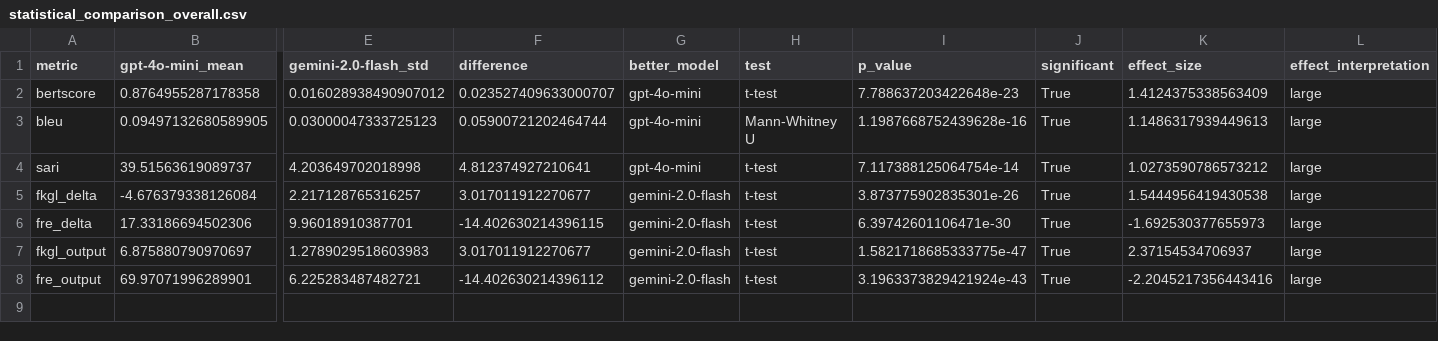
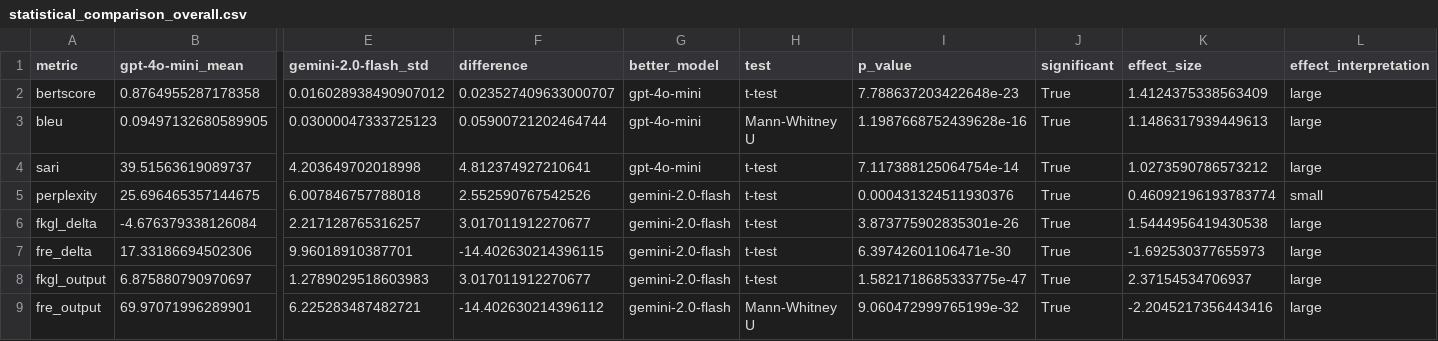
Before and after one commit to arielperstin10/LLM-simplification-PE, a CSV file: app/experiments/analysis/outputs/csv/statistical_comparison_overall.csv, drawn as a sheet; only a part is shown, gaps mark what is left out; addresses are those after the commit; rows hold the shown columns only; the diff names each change by its address in the sheet, - before the commit and + after, or states it on an @@ line.

```diff
--- a/app/experiments/analysis/outputs/csv/statistical_comparison_overall.csv
+++ b/app/experiments/analysis/outputs/csv/statistical_comparison_overall.csv
+row 5: perplexity | 25.696465357144675 | 6.007846757788018 | 2.552590767542526 | gemini-2.0-flash | t-test | 0.000431324511930376 | True | 0.46092196193783774 | small
-H9 (test): t-test
+H9 (test): Mann-Whitney U
-I9 (p_value): 3.1963373829421924e-43
+I9 (p_value): 9.060472999765199e-32
```
Also changed, not shown: app/experiments/analysis/outputs/csv/model_comparison_by_strategy.csv, app/experiments/analysis/outputs/csv/model_comparison_overall.csv, 9 other files.
